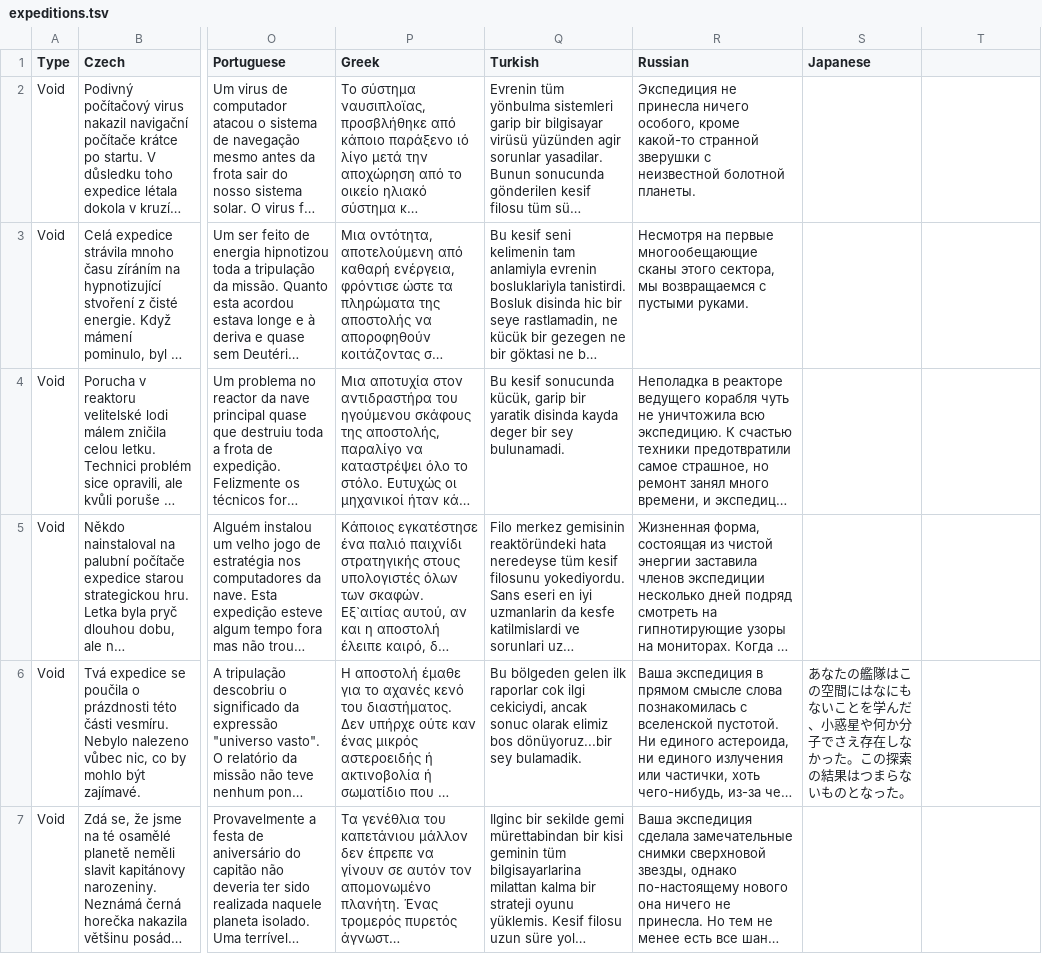
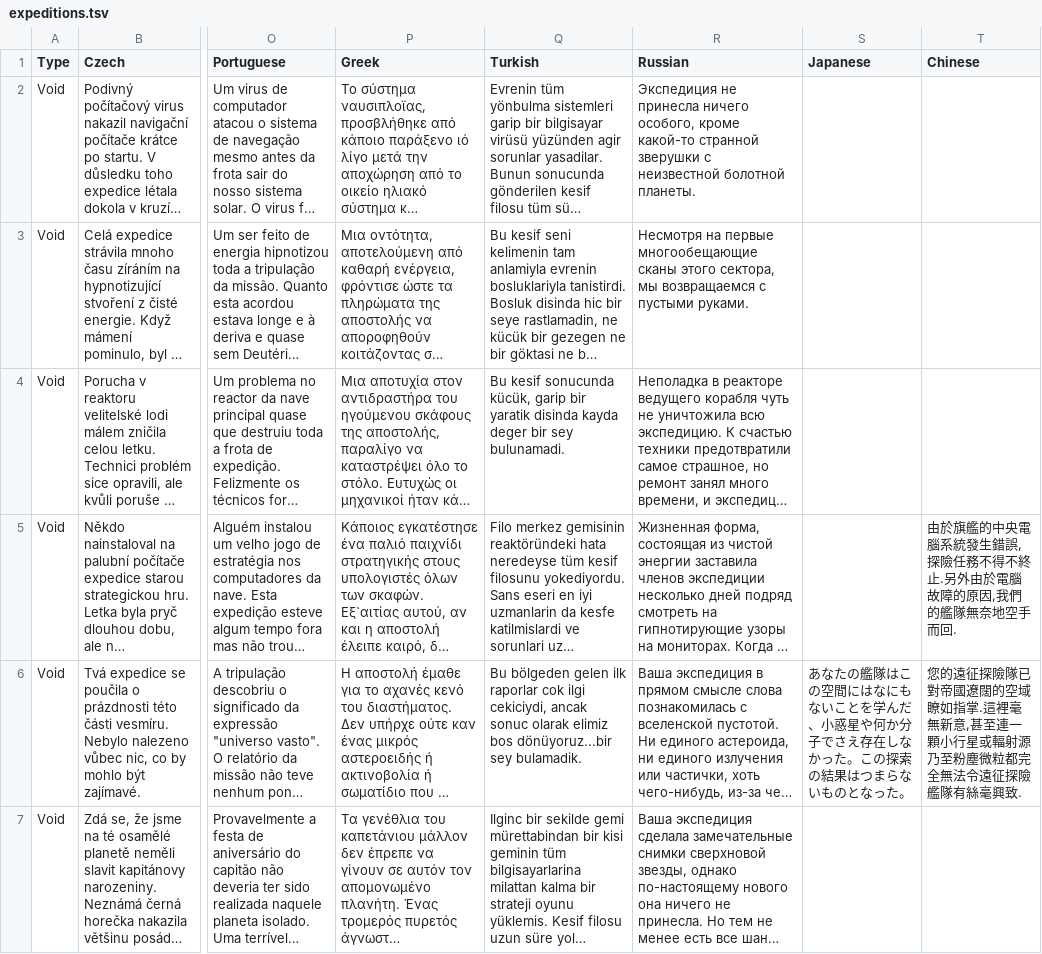
Before and after one commit to ogame-infinity/web-extension, a TSV file: src/assets/expeditions.tsv, drawn as a sheet; only a part is shown, gaps mark what is left out; long unchanged cells end in …; the diff covers the shown part only; the diff names each change by its address in the sheet, - before the commit and + after, or states it on an @@ line.

Commit message:
add some chinese and czech translations

```diff
--- a/src/assets/expeditions.tsv
+++ b/src/assets/expeditions.tsv
-T1: (empty)
+T1: Chinese
-T5 (Chinese): (empty)
+T5 (Chinese): 由於旗艦的中央電腦系統發生錯誤,探險任務不得不終止.另外由於電腦故障的原因,我們的艦隊無奈地空手而回.
-T6 (Chinese): (empty)
+T6 (Chinese): 您的遠征探險隊已對帝國遼闊的空域瞭如指掌.這裡毫無新意,甚至連一顆小行星或輻射源乃至粉塵微粒都完全無法令遠征探險艦隊有絲毫興致.
```
Also changed, not shown: 8 edited cells elsewhere in this file.
